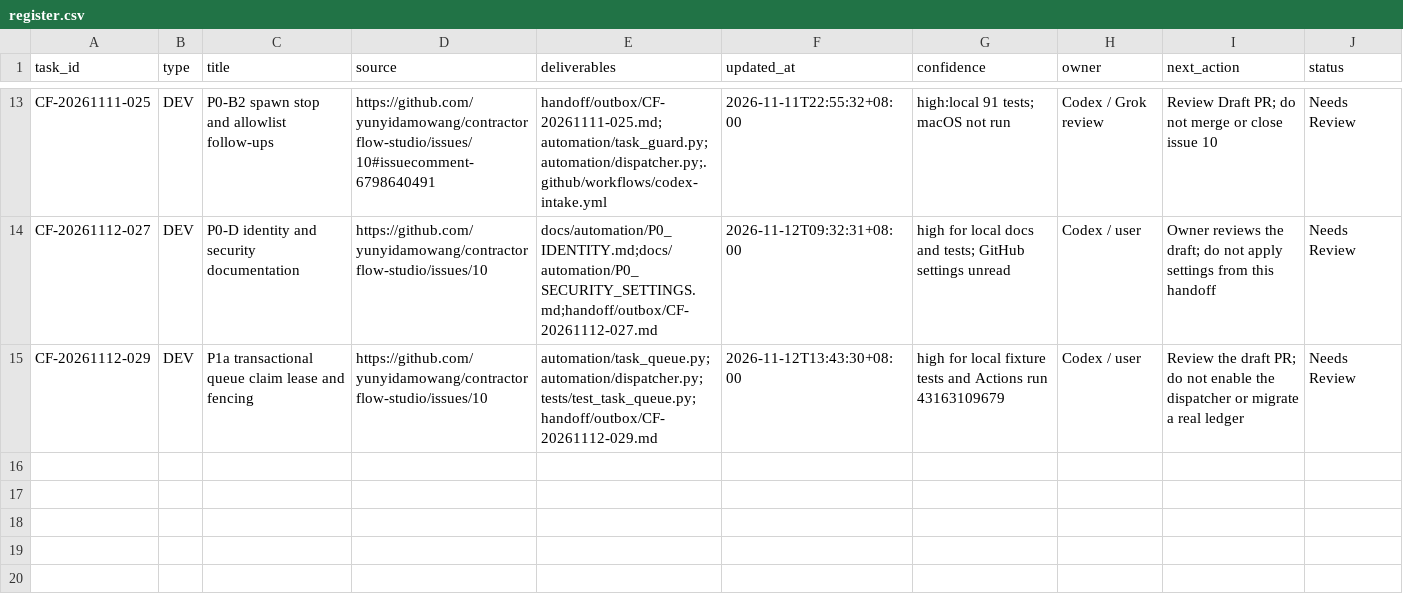
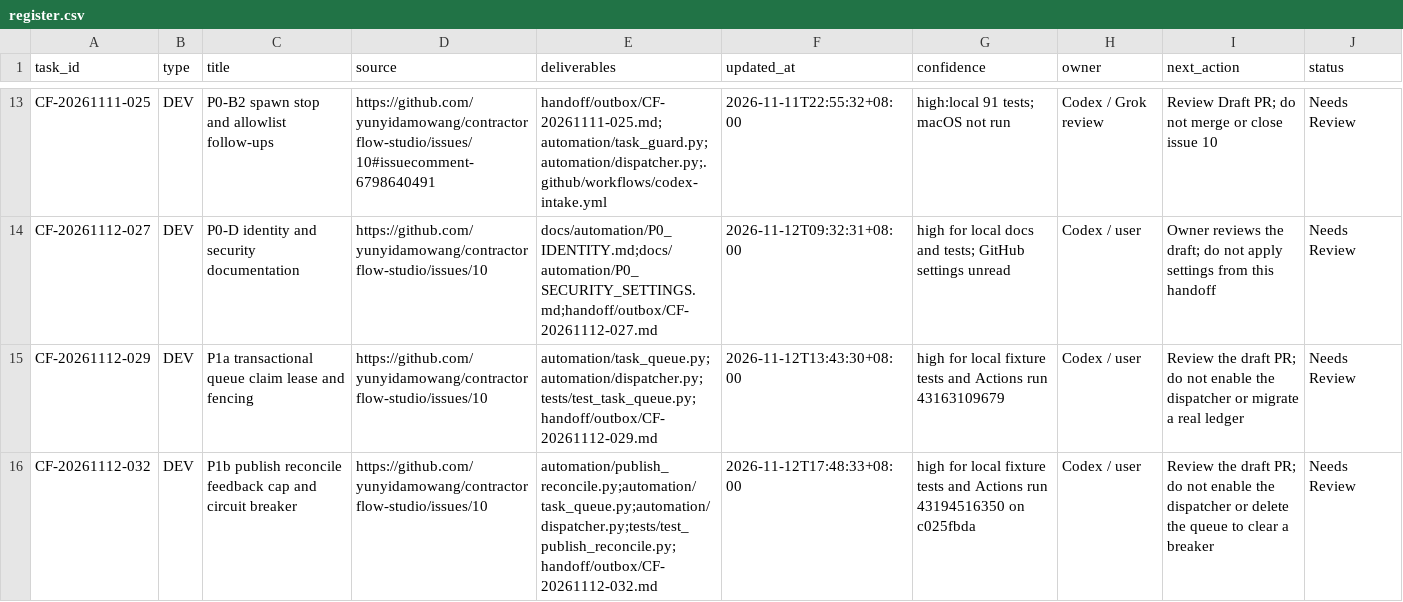
Before and after one commit to yunyidamowang/contractorflow-studio, a CSV file: handoff/register.csv, drawn as a sheet; only a part is shown, gaps mark what is left out.

Commit message:
[P1b] Reconcile unknown GitHub writes and latch a manual circuit breaker (#18)
Unknown GitHub writes stop in publish_unknown and are reconciled with read-only lookups. A failed redacted feedback comment can be reposted only under a marker and a cap, without starting the model again. Auth, policy, ledger, duplicate-claim, and safety failures latch a breaker file that this code does not clear. The path stays off unless publish_reconcile.enabled and task_queue.enabled are both exactly true.

```diff
--- a/handoff/register.csv
+++ b/handoff/register.csv
@@ -15 +15,2 @@ CF-20261112-027,DEV,P0-D identity and security documentation,https://github.com/
 CF-20261112-029,DEV,P1a transactional queue claim lease and fencing,https://github.com/yunyidamowang/contractorflow-studio/issues/10,automation/task_queue.py;automation/dispatcher.py;tests/test_task_queue.py;handoff/outbox/CF-20261112-029.md,2026-11-12T13:43:30+08:00,high for local fixture tests and Actions run 43163109679,Codex / user,Review the draft PR; do not enable the dispatcher or migrate a real ledger,Needs Review
+CF-20261112-032,DEV,P1b publish reconcile feedback cap and circuit breaker,https://github.com/yunyidamowang/contractorflow-studio/issues/10,automation/publish_reconcile.py;automation/task_queue.py;automation/dispatcher.py;tests/test_publish_reconcile.py;handoff/outbox/CF-20261112-032.md,2026-11-12T17:48:33+08:00,high for local fixture tests and Actions run 43194516350 on c025fbda,Codex / user,Review the draft PR; do not enable the dispatcher or delete the queue to clear a breaker,Needs Review
```
Also changed, not shown: 10 other files.
